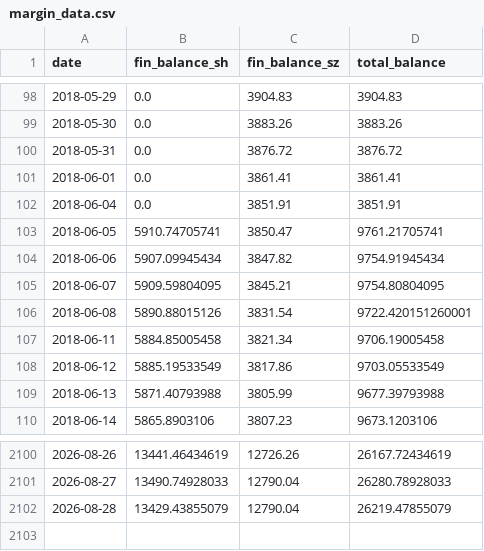
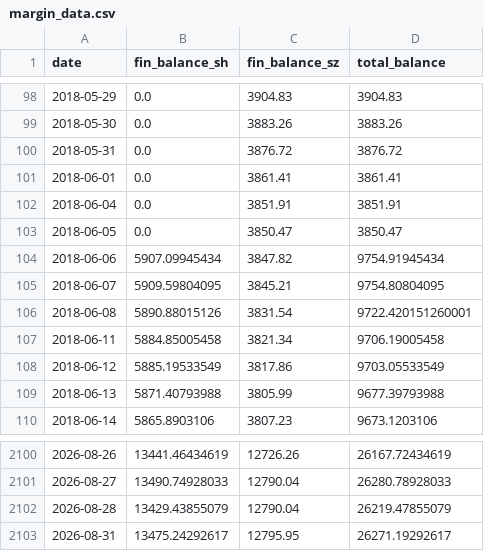
Before and after one commit to loulouD88/trader_test, a CSV file: data/margin_data.csv, drawn as a sheet; only a part is shown, gaps mark what is left out.

```diff
--- a/data/margin_data.csv
+++ b/data/margin_data.csv
@@ -102,3 +102,3 @@ date,fin_balance_sh,fin_balance_sz,total_balance
 2018-06-04,0.0,3851.91,3851.91
-2018-06-05,5910.74705741,3850.47,9761.21705741
+2018-06-05,0.0,3850.47,3850.47
 2018-06-06,5907.09945434,3847.82,9754.91945434
@@ -2102 +2102,2 @@ date,fin_balance_sh,fin_balance_sz,total_balance
 2026-08-28,13429.43855079,12790.04,26219.47855079
+2026-08-31,13475.24292617,12795.95,26271.19292617
```
Also changed, not shown: data/margin_sz_raw.csv, fund_flow_data/flow_10d.csv, 4 other files.
